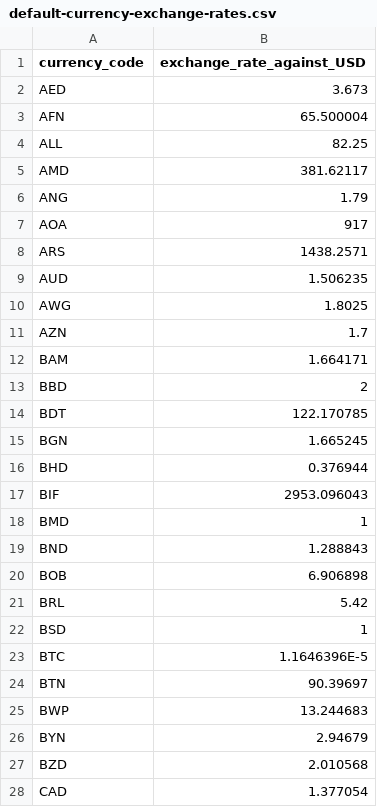
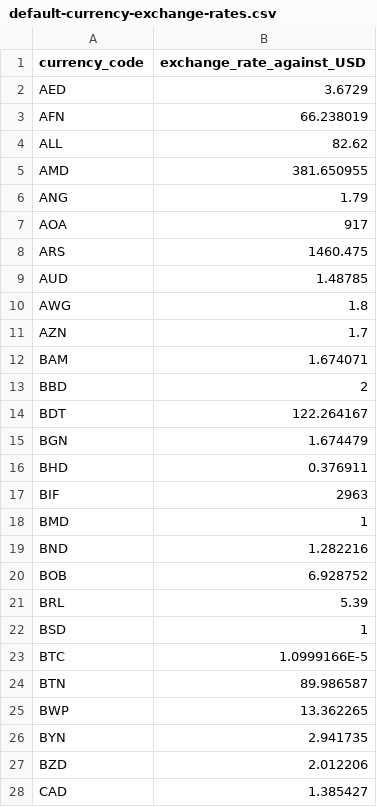
Before and after one commit to wpdavies/alpha-insights-sales-report-builder-analytics-for-woocommerce, a CSV file: assets/other/default-currency-exchange-rates.csv, drawn as a sheet; only a part is shown; the diff covers the shown part only.

```diff
--- a/assets/other/default-currency-exchange-rates.csv
+++ b/assets/other/default-currency-exchange-rates.csv
@@ -1,28 +1,28 @@
 currency_code,exchange_rate_against_USD
-AED,3.673
-AFN,65.500004
-ALL,82.25
-AMD,381.62117
+AED,3.6729
+AFN,66.238019
+ALL,82.62
+AMD,381.650955
 ANG,1.79
 AOA,917
-ARS,1438.2571
-AUD,1.506235
-AWG,1.8025
+ARS,1460.475
+AUD,1.48785
+AWG,1.8
 AZN,1.7
-BAM,1.664171
+BAM,1.674071
 BBD,2
-BDT,122.170785
-BGN,1.665245
-BHD,0.376944
-BIF,2953.096043
+BDT,122.264167
+BGN,1.674479
+BHD,0.376911
+BIF,2963
 BMD,1
-BND,1.288843
-BOB,6.906898
-BRL,5.42
+BND,1.282216
+BOB,6.928752
+BRL,5.39
 BSD,1
-BTC,1.1646396E-5
-BTN,90.39697
-BWP,13.244683
-BYN,2.94679
-BZD,2.010568
-CAD,1.377054
+BTC,1.0999166E-5
+BTN,89.986587
+BWP,13.362265
+BYN,2.941735
+BZD,2.012206
+CAD,1.385427
```
Also changed, not shown: 127 edited cells elsewhere in this file, 17 other files.
